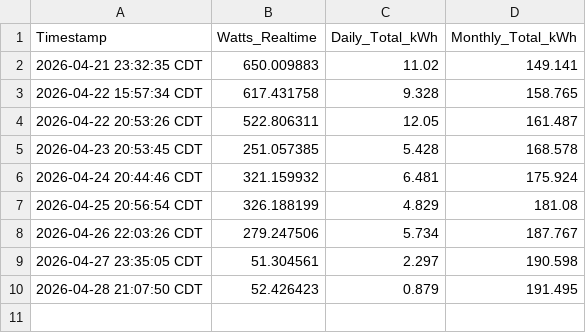
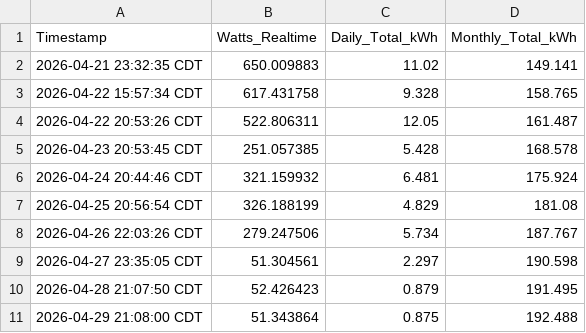
Before and after one commit to kdigitalsystems/Electric_Usage, a CSV file: server_power_usage_plug1.csv, drawn as a sheet; the diff names each change by its address in the sheet, - before the commit and + after, or states it on an @@ line.

```diff
--- a/server_power_usage_plug1.csv
+++ b/server_power_usage_plug1.csv
+row 11: 2026-04-29 21:08:00 CDT | 51.343864 | 0.875 | 192.488
```
Also changed, not shown: 1 other file.
